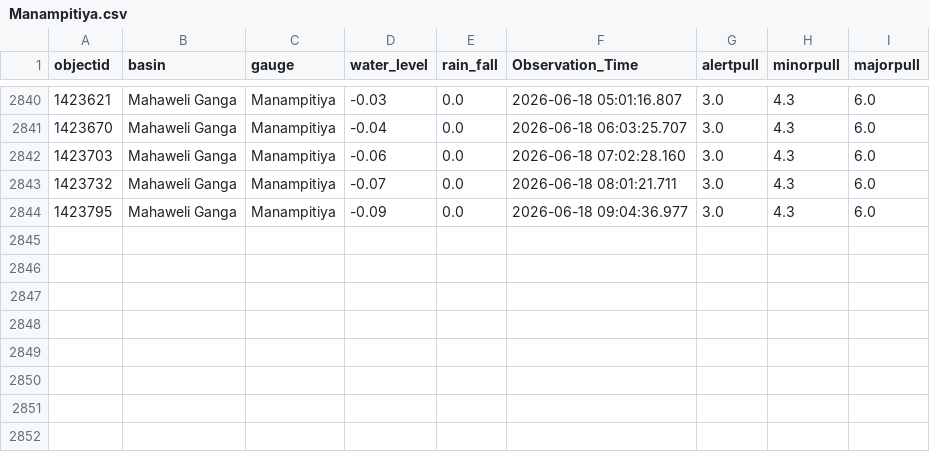
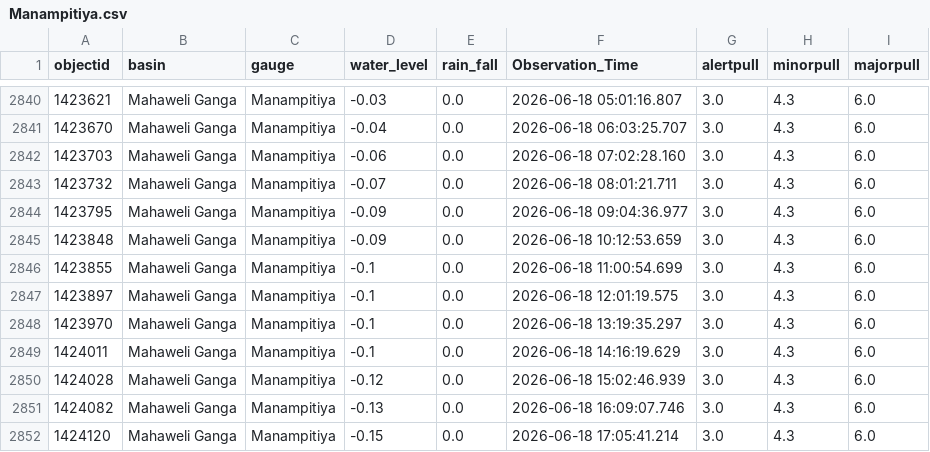
Before and after one commit to hhumal/Irrigation-Dept-Manual-River-Gauge-Readings, a CSV file: Station_Rainfall_CSVs/Manampitiya.csv, drawn as a sheet; only a part is shown, gaps mark what is left out; the diff names each change by its address in the sheet, - before the commit and + after, or states it on an @@ line.

```diff
--- a/Station_Rainfall_CSVs/Manampitiya.csv
+++ b/Station_Rainfall_CSVs/Manampitiya.csv
+row 2845: 1423848 | Mahaweli Ganga | Manampitiya | -0.09 | 0.0 | 2026-06-18 10:12:53.659 | 3.0 | 4.3 | 6.0
+row 2846: 1423855 | Mahaweli Ganga | Manampitiya | -0.1 | 0.0 | 2026-06-18 11:00:54.699 | 3.0 | 4.3 | 6.0
+row 2847: 1423897 | Mahaweli Ganga | Manampitiya | -0.1 | 0.0 | 2026-06-18 12:01:19.575 | 3.0 | 4.3 | 6.0
+row 2848: 1423970 | Mahaweli Ganga | Manampitiya | -0.1 | 0.0 | 2026-06-18 13:19:35.297 | 3.0 | 4.3 | 6.0
+row 2849: 1424011 | Mahaweli Ganga | Manampitiya | -0.1 | 0.0 | 2026-06-18 14:16:19.629 | 3.0 | 4.3 | 6.0
+row 2850: 1424028 | Mahaweli Ganga | Manampitiya | -0.12 | 0.0 | 2026-06-18 15:02:46.939 | 3.0 | 4.3 | 6.0
+row 2851: 1424082 | Mahaweli Ganga | Manampitiya | -0.13 | 0.0 | 2026-06-18 16:09:07.746 | 3.0 | 4.3 | 6.0
+row 2852: 1424120 | Mahaweli Ganga | Manampitiya | -0.15 | 0.0 | 2026-06-18 17:05:41.214 | 3.0 | 4.3 | 6.0
```
Also changed, not shown: Station_Rainfall_CSVs/Hanwella.csv, Station_Rainfall_CSVs/Holombuwa.csv, 37 other files.
